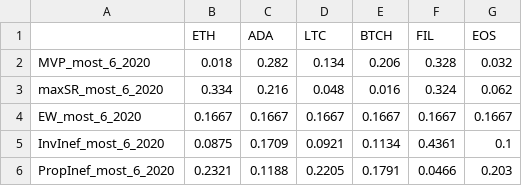
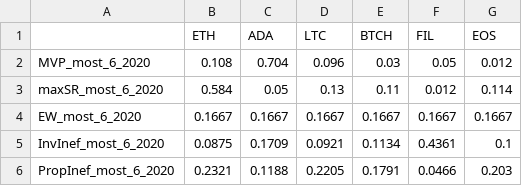
Before and after one commit to SalisEduardo/Fractals-and-Crypto-Portfolios, a CSV file: Results/Complete_Backtest/Weights/most_6_2020.csv, drawn as a sheet.

Commit message:
Instable Weights

```diff
--- a/Results/Complete_Backtest/Weights/most_6_2020.csv
+++ b/Results/Complete_Backtest/Weights/most_6_2020.csv
@@ -1,4 +1,4 @@
 "","ETH","ADA","LTC","BTCH","FIL","EOS"
-"MVP_most_6_2020",0.018,0.282,0.134,0.206,0.328,0.032
-"maxSR_most_6_2020",0.334,0.216,0.048,0.016,0.324,0.062
+"MVP_most_6_2020",0.108,0.704,0.096,0.03,0.05,0.012
+"maxSR_most_6_2020",0.584,0.05,0.13,0.11,0.012,0.114
 "EW_most_6_2020",0.1667,0.1667,0.1667,0.1667,0.1667,0.1667
```
Also changed, not shown: Results/Complete_Backtest/Weights/index_19_2021.csv, Results/Complete_Backtest/Weights/less_4_2020.csv, 10 other files.
